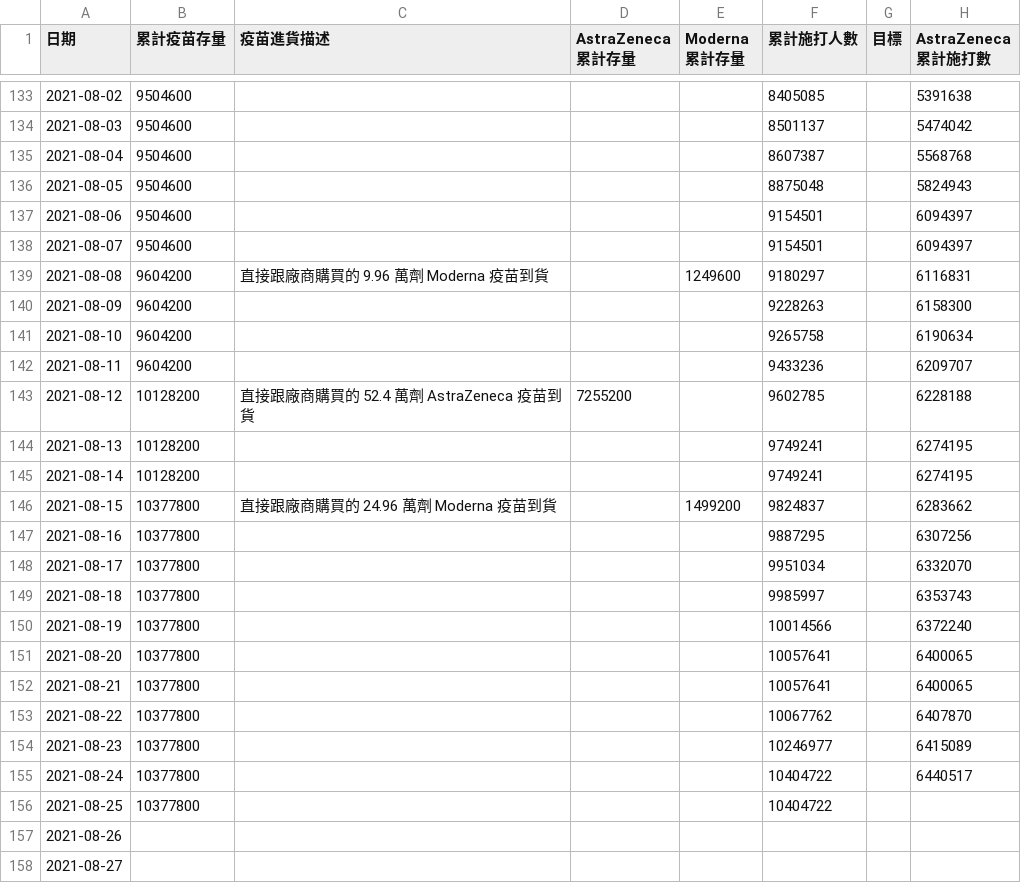
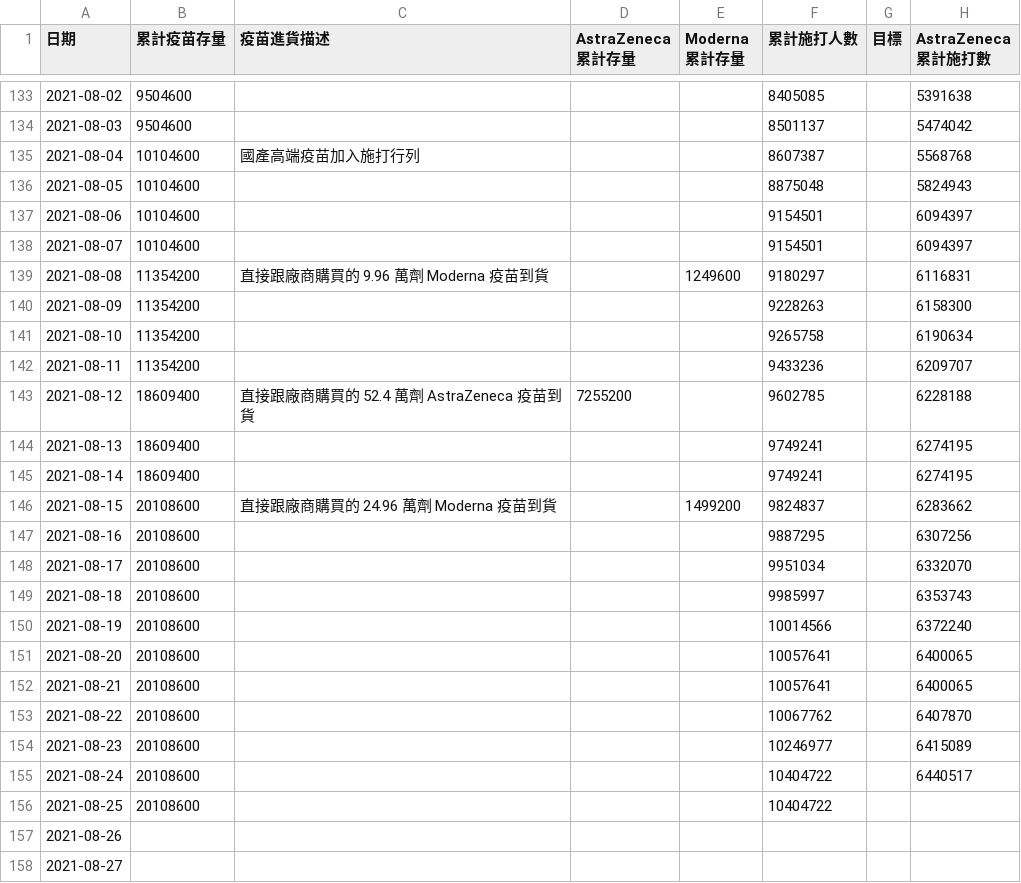
Before and after one commit to readr-media/readr-data, a CSV file: covid-19/vaccines.csv, drawn as a sheet; only a part is shown, gaps mark what is left out; the diff names each change by its address in the sheet, - before the commit and + after, or states it on an @@ line.

Commit message:
補上高端疫苗

```diff
--- a/covid-19/vaccines.csv
+++ b/covid-19/vaccines.csv
-B135:B138 (累計疫苗存量): 9504600
+B135:B138 (累計疫苗存量): 10104600
-C135 (疫苗進貨描述): (empty)
+C135 (疫苗進貨描述): 國產高端疫苗加入施打行列
-B139:B142 (累計疫苗存量): 9604200
+B139:B142 (累計疫苗存量): 11354200
-B143:B145 (累計疫苗存量): 10128200
+B143:B145 (累計疫苗存量): 18609400
-B146:B156 (累計疫苗存量): 10377800
+B146:B156 (累計疫苗存量): 20108600
```
